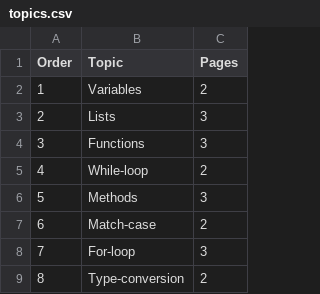
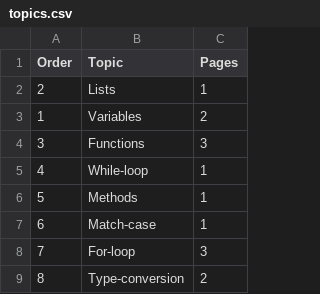
Before and after one commit to Corvus-JSDev/PDF-Document-Generator, a CSV file: topics.csv, drawn as a sheet; only a part is shown.

```diff
--- a/topics.csv
+++ b/topics.csv
@@ -1,8 +1,8 @@
 Order,Topic,Pages
+2,Lists,1
 1,Variables,2
-2,Lists,3
 3,Functions,3
-4,While-loop,2
-5,Methods,3
-6,Match-case,2
+4,While-loop,1
+5,Methods,1
+6,Match-case,1
 7,For-loop,3
```
Also changed, not shown: 2 other files.
